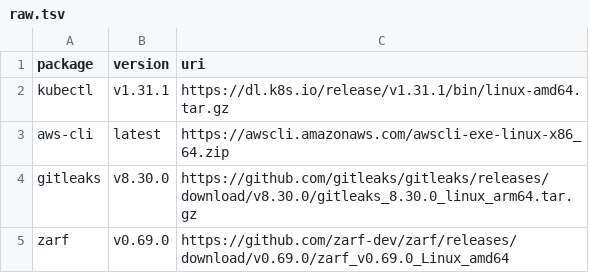
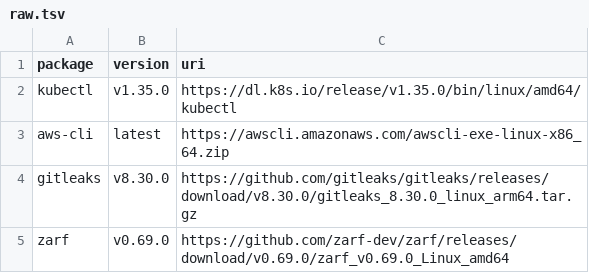
Before and after one commit to awuersch/lima_configs, a TSV file: mirrors/manifests/raw.tsv, drawn as a sheet.

```diff
--- a/mirrors/manifests/raw.tsv
+++ b/mirrors/manifests/raw.tsv
@@ -1,3 +1,3 @@
 package	version	uri
-kubectl	v1.31.1	https://dl.k8s.io/release/v1.31.1/bin/linux-amd64.tar.gz
+kubectl	v1.35.0	https://dl.k8s.io/release/v1.35.0/bin/linux/amd64/kubectl
 aws-cli	latest	https://awscli.amazonaws.com/awscli-exe-linux-x86_64.zip
```
Also changed, not shown: 2 other files.
